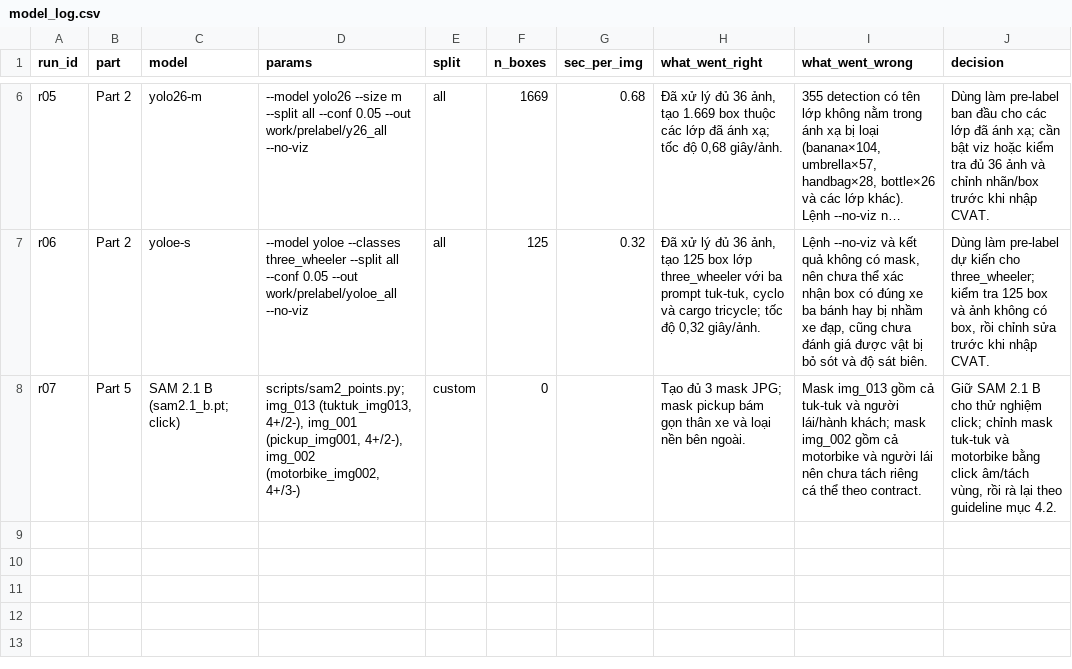
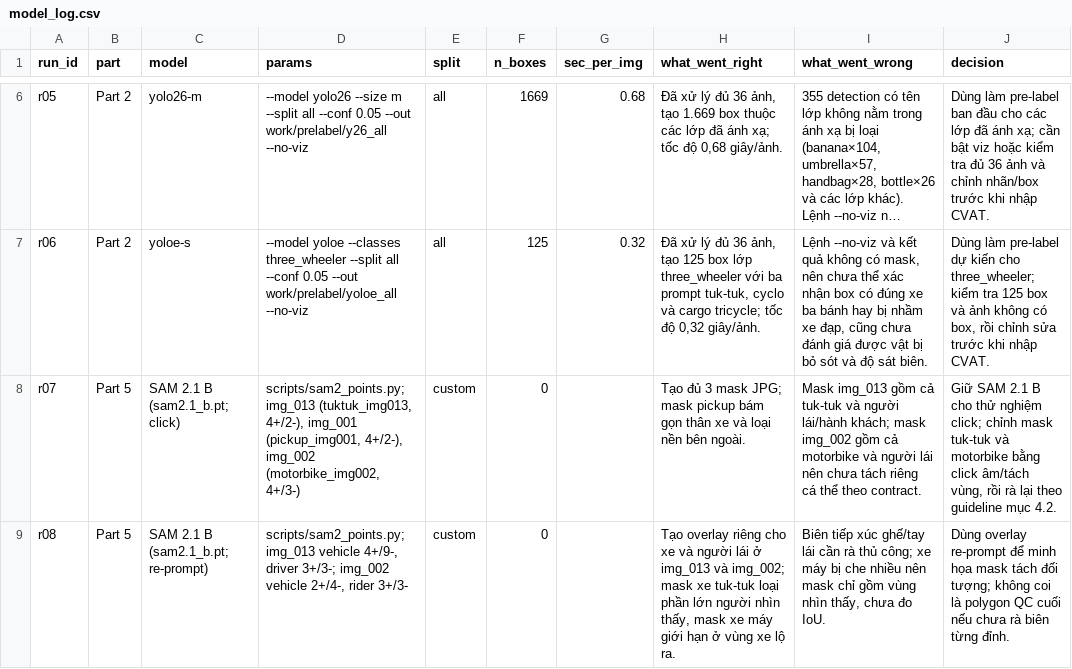
Before and after one commit to ThanhQuangPK03714/K5-L23-DAY08-2A202603083-NguyenThanhQuang-AIPrelabel, a CSV file: submission/model_log.csv, drawn as a sheet; only a part is shown, gaps mark what is left out; long unchanged cells end in ….

Commit message:
Refine SAM vehicle and rider masks

```diff
--- a/submission/model_log.csv
+++ b/submission/model_log.csv
@@ -8 +8,2 @@ r06,Part 2,yoloe-s,--model yoloe --classes three_wheeler --split all --conf 0.05
 r07,Part 5,SAM 2.1 B (sam2.1_b.pt; click),"scripts/sam2_points.py; img_013 (tuktuk_img013, 4+/2-), img_001 (pickup_img001, 4+/2-), img_002 (motorbike_img002, 4+/3-)",custom,0,,"Tạo đủ 3 mask JPG; mask pickup bám gọn thân xe và loại nền bên ngoài.","Mask img_013 gồm cả tuk-tuk và người lái/hành khách; mask img_002 gồm cả motorbike và người lái nên chưa tách riêng cá thể theo contract.","Giữ SAM 2.1 B cho thử nghiệm click; chỉnh mask tuk-tuk và motorbike bằng click âm/tách vùng, rồi rà lại theo guideline mục 4.2."
+r08,Part 5,SAM 2.1 B (sam2.1_b.pt; re-prompt),"scripts/sam2_points.py; img_013 vehicle 4+/9-, driver 3+/3-; img_002 vehicle 2+/4-, rider 3+/3-",custom,0,,"Tạo overlay riêng cho xe và người lái ở img_013 và img_002; mask xe tuk-tuk loại phần lớn người nhìn thấy, mask xe máy giới hạn ở vùng xe lộ ra.","Biên tiếp xúc ghế/tay lái cần rà thủ công; xe máy bị che nhiều nên mask chỉ gồm vùng nhìn thấy, chưa đo IoU.","Dùng overlay re-prompt để minh họa mask tách đối tượng; không coi là polygon QC cuối nếu chưa rà biên từng đỉnh."
```
Also changed, not shown: 5 other files.
